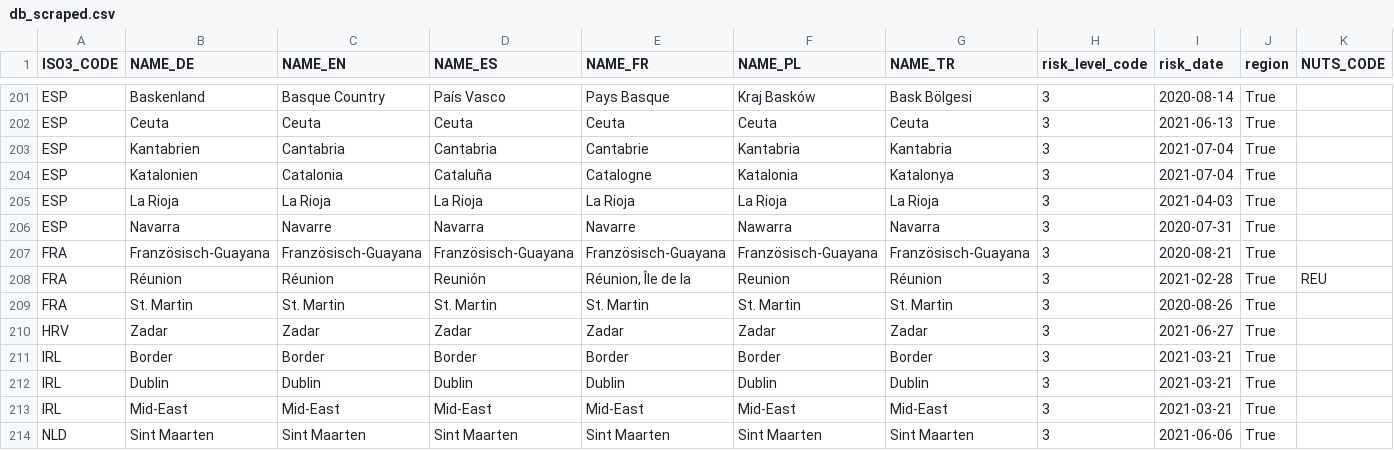
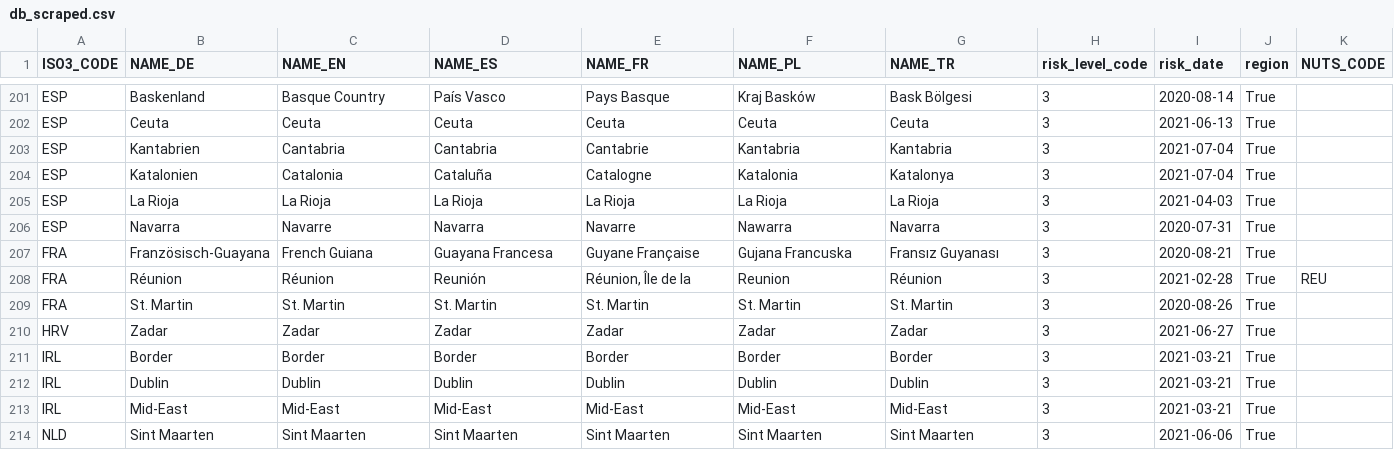
Before and after one commit to dieghernan/RKI-Corona-Atlas, a CSV file: assets/data/db_scraped.csv, drawn as a sheet; only a part is shown, gaps mark what is left out; the diff names each change by its address in the sheet, - before the commit and + after, or states it on an @@ line.

Commit message:
Translate French Guiana

```diff
--- a/assets/data/db_scraped.csv
+++ b/assets/data/db_scraped.csv
-C207 (NAME_EN): Französisch-Guayana
+C207 (NAME_EN): French Guiana
-D207 (NAME_ES): Französisch-Guayana
+D207 (NAME_ES): Guayana Francesa
-E207 (NAME_FR): Französisch-Guayana
+E207 (NAME_FR): Guyane Française
-F207 (NAME_PL): Französisch-Guayana
+F207 (NAME_PL): Gujana Francuska
-G207 (NAME_TR): Französisch-Guayana
+G207 (NAME_TR): Fransız Guyanası
```
